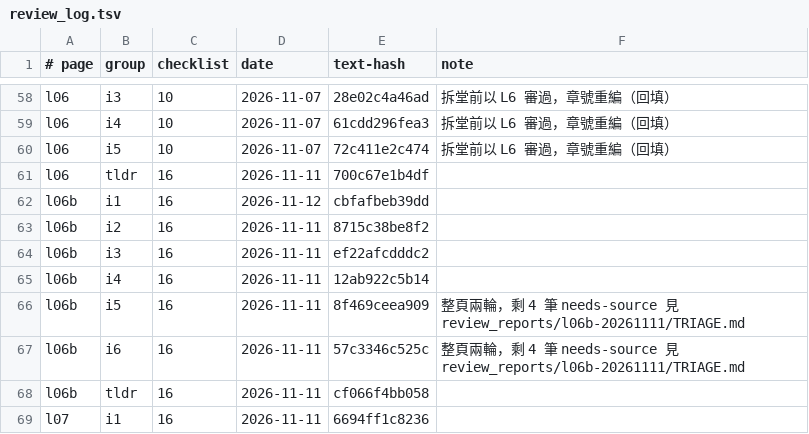
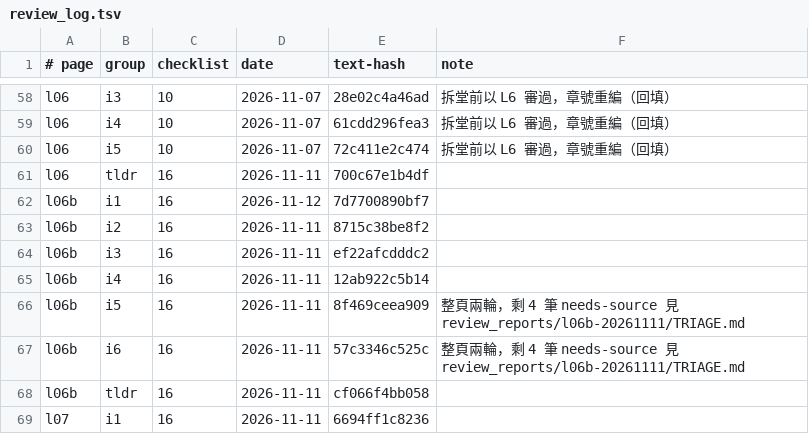
Before and after one commit to chihmingyang/cs2680, a TSV file: guide/review_log.tsv, drawn as a sheet; only a part is shown, gaps mark what is left out.

```diff
--- a/guide/review_log.tsv
+++ b/guide/review_log.tsv
@@ -61,3 +61,3 @@ l06	i5	10	2026-11-07	72c411e2c474	拆堂前以 L6 審過，章號重編（回填
 l06	tldr	16	2026-11-11	700c67e1b4df	
-l06b	i1	16	2026-11-12	cbfafbeb39dd	
+l06b	i1	16	2026-11-12	7d7700890bf7	
 l06b	i2	16	2026-11-11	8715c38be8f2	
```
Also changed, not shown: 4 other files.
